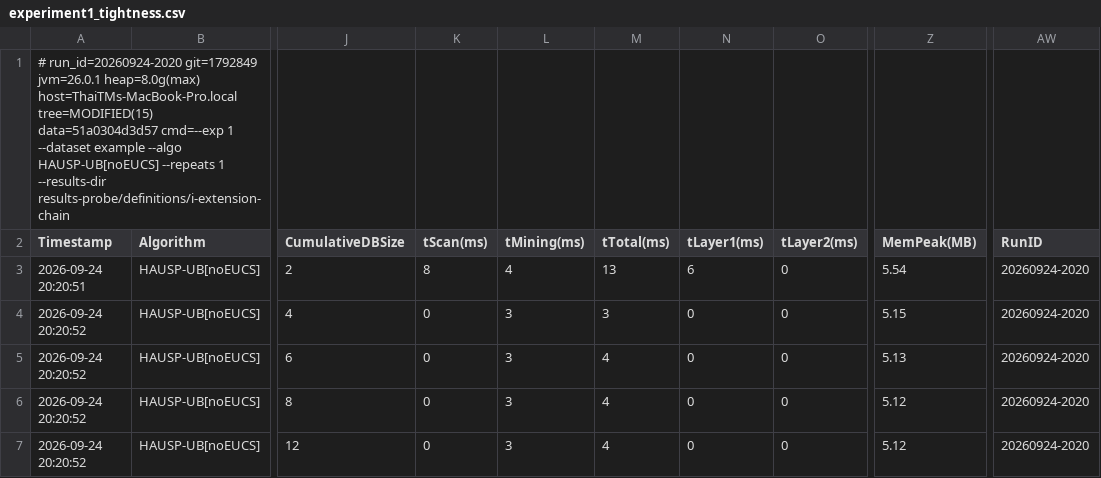
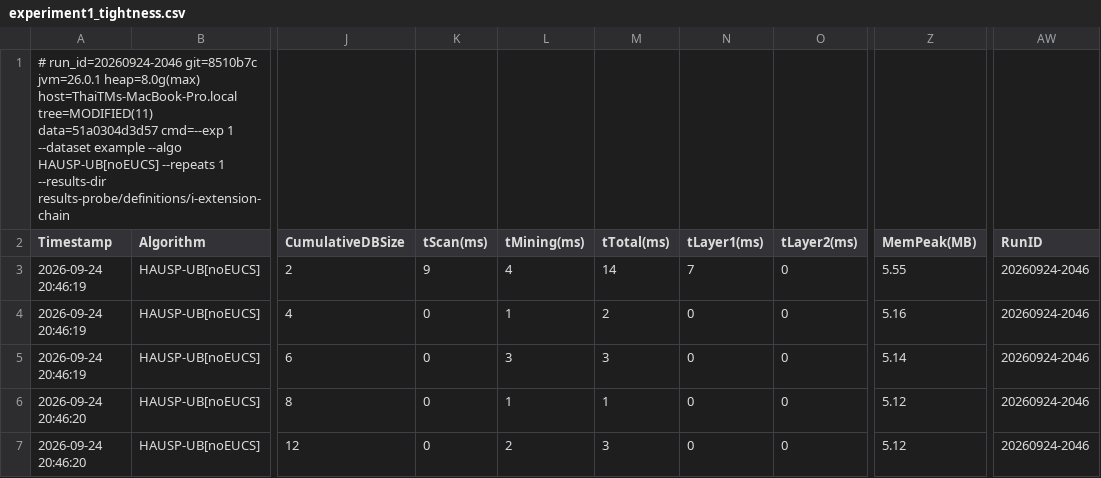
Before and after one commit to tran-minh-thai/incremental-hausp-mining, a CSV file: results-probe/definitions/i-extension-chain/exp1/experiment1_tightness.csv, drawn as a sheet; only a part is shown, gaps mark what is left out; the diff names each change by its address in the sheet, - before the commit and + after, or states it on an @@ line.

```diff
--- a/results-probe/definitions/i-extension-chain/exp1/experiment1_tightness.csv
+++ b/results-probe/definitions/i-extension-chain/exp1/experiment1_tightness.csv
-A1 (Timestamp): # run_id=20260924-2020 git=1792849 jvm=26.0.1 heap=8.0g(max) host=ThaiTMs-MacBook-Pro.local tree=MODIFIED(15) data=51a0304d3d57 cmd=--exp…
+A1 (Timestamp): # run_id=20260924-2046 git=8510b7c jvm=26.0.1 heap=8.0g(max) host=ThaiTMs-MacBook-Pro.local tree=MODIFIED(11) data=51a0304d3d57 cmd=--exp…
-A3 (Timestamp): 2026-09-24 20:20:51
+A3 (Timestamp): 2026-09-24 20:46:19
-K3 (tScan(ms)): 8
+K3 (tScan(ms)): 9
-M3 (tTotal(ms)): 13
+M3 (tTotal(ms)): 14
-N3 (tLayer1(ms)): 6
+N3 (tLayer1(ms)): 7
-Z3 (MemPeak(MB)): 5.54
+Z3 (MemPeak(MB)): 5.55
-AW3:AW7 (RunID): 20260924-2020
+AW3:AW7 (RunID): 20260924-2046
-A4:A5 (Timestamp): 2026-09-24 20:20:52
+A4:A5 (Timestamp): 2026-09-24 20:46:19
-L4 (tMining(ms)): 3
+L4 (tMining(ms)): 1
-M4 (tTotal(ms)): 3
+M4 (tTotal(ms)): 2
-Z4 (MemPeak(MB)): 5.15
+Z4 (MemPeak(MB)): 5.16
-M5 (tTotal(ms)): 4
+M5 (tTotal(ms)): 3
-Z5 (MemPeak(MB)): 5.13
+Z5 (MemPeak(MB)): 5.14
-A6:A7 (Timestamp): 2026-09-24 20:20:52
+A6:A7 (Timestamp): 2026-09-24 20:46:20
-L6 (tMining(ms)): 3
+L6 (tMining(ms)): 1
-M6 (tTotal(ms)): 4
+M6 (tTotal(ms)): 1
-L7 (tMining(ms)): 3
+L7 (tMining(ms)): 2
-M7 (tTotal(ms)): 4
+M7 (tTotal(ms)): 3
```
Also changed, not shown: results-probe/definitions/all-equal/exp1/experiment1_tightness.csv, results-probe/definitions/repeated-occurrence/exp1/experiment1_tightness.csv, 8 other files.
